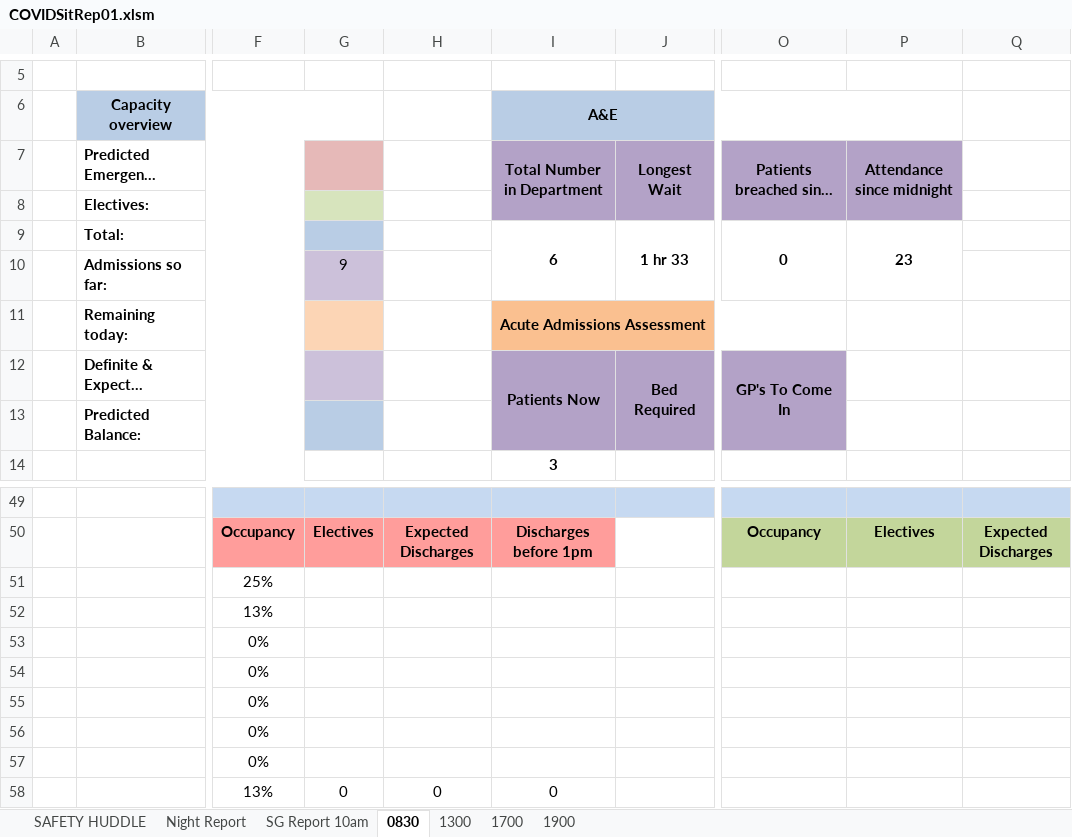
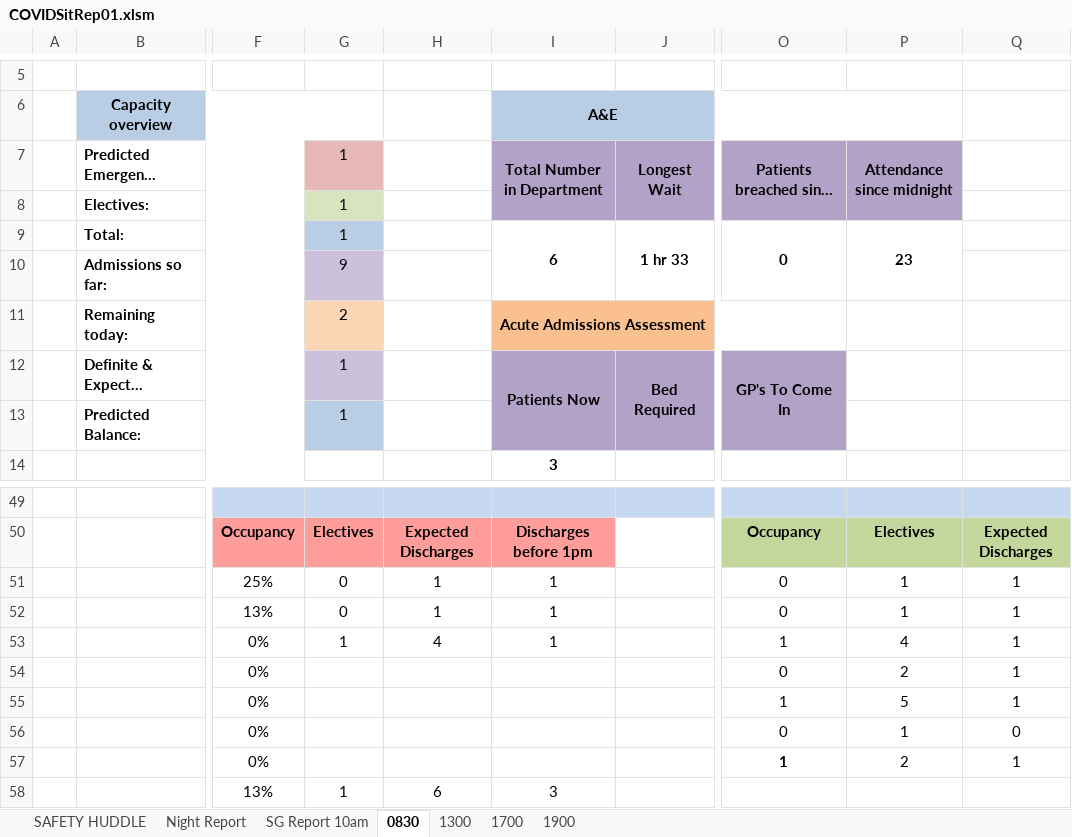
Before and after one commit to lawrencelmli/VHKSitRep, an Excel workbook: COVIDSitRep01.xlsm, sheet 0830, drawn as a sheet; only a part is shown, gaps mark what is left out; long unchanged cells end in …; values as stored, in another font and other column widths than the file's, no borders; charts and pictures and conditional formats not drawn; the diff names each change by its address in the sheet, - before the commit and + after, or states it on an @@ line.

```diff
--- a/COVIDSitRep01.xlsm (sheet 0830)
+++ b/COVIDSitRep01.xlsm (sheet 0830)
-G7:G9: (empty)
+G7:G9: 1
-G11: (empty)
+G11: 2
-G12:G13: (empty)
+G12:G13: 1
-G51:G52: (empty)
+G51:G52: 0
-H51:H52: (empty)
+H51:H52: 1
-I51:I53: (empty)
+I51:I53: 1
-O51:O52: (empty)
+O51:O52: 0
-P51:P52: (empty)
+P51:P52: 1
-Q51:Q55: (empty)
+Q51:Q55: 1
-G53: (empty)
+G53: 1
-H53: (empty)
+H53: 4
-O53: (empty)
+O53: 1
-P53: (empty)
+P53: 4
-O54: (empty)
+O54: 0
-P54: (empty)
+P54: 2
-O55: (empty)
+O55: 1
-P55: (empty)
+P55: 5
-O56: (empty)
+O56: 0
-P56: (empty)
+P56: 1
-Q56: (empty)
+Q56: 0
-O57: (empty)
+O57: 1
-P57: (empty)
+P57: 2
-Q57: (empty)
+Q57: 1
-G58: 0
+G58: 1
-H58: 0
+H58: 6
-I58: 0
+I58: 3
```
Also changed, not shown: sheet Night Report, sheet 1700, sheet 1900, sheet SG Report 10am, 5 other files.
